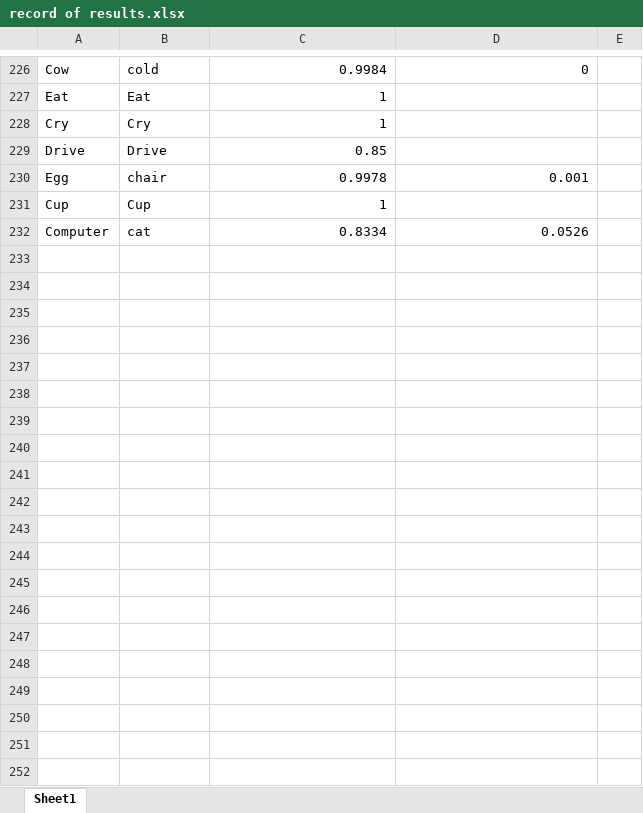
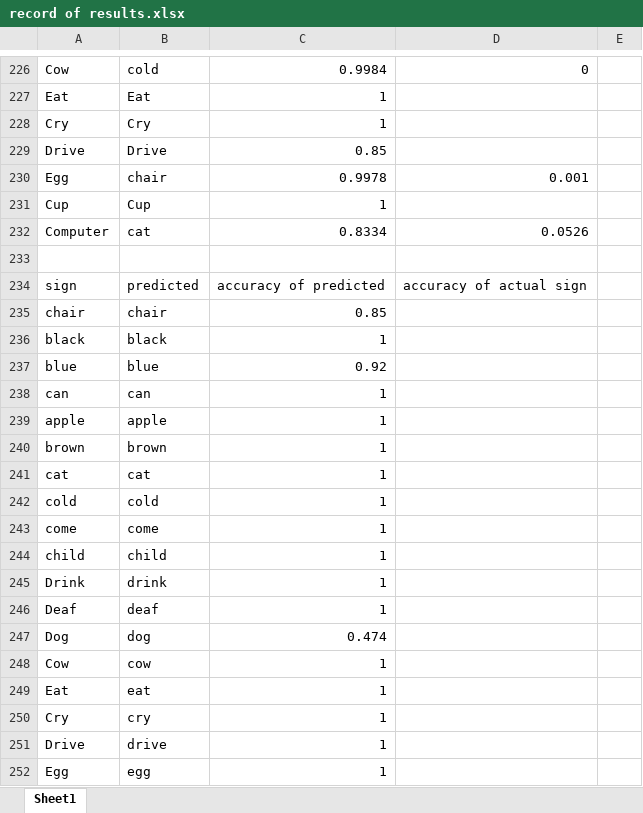
Before and after one commit to COS301-SE-2025/Hands-Up, an Excel workbook: translate/record of results.xlsx, sheet Sheet1, drawn as a sheet; only a part is shown, gaps mark what is left out; values as stored, in another font and other column widths than the file's, no cell formats; table styles not drawn; the diff covers the shown part only; the diff names each change by its address in the sheet, - before the commit and + after, or states it on an @@ line.

```diff
--- a/translate/record of results.xlsx (sheet Sheet1)
+++ b/translate/record of results.xlsx (sheet Sheet1)
+row 233: (empty)
+row 234: sign | predicted | accuracy of predicted | accuracy of actual sign
+row 235: chair | chair | 0.85
+row 236: black | black | 1
+row 237: blue | blue | 0.92
+row 238: can | can | 1
+row 239: apple | apple | 1
+row 240: brown | brown | 1
+row 241: cat | cat | 1
+row 242: cold | cold | 1
+row 243: come | come | 1
+row 244: child | child | 1
+row 245: Drink | drink | 1
+row 246: Deaf | deaf | 1
+row 247: Dog | dog | 0.474
+row 248: Cow | cow | 1
+row 249: Eat | eat | 1
+row 250: Cry | cry | 1
+row 251: Drive | drive | 1
+row 252: Egg | egg | 1
```
Also changed, not shown: 12 added rows elsewhere in this sheet, cell formats, 9 other files.
